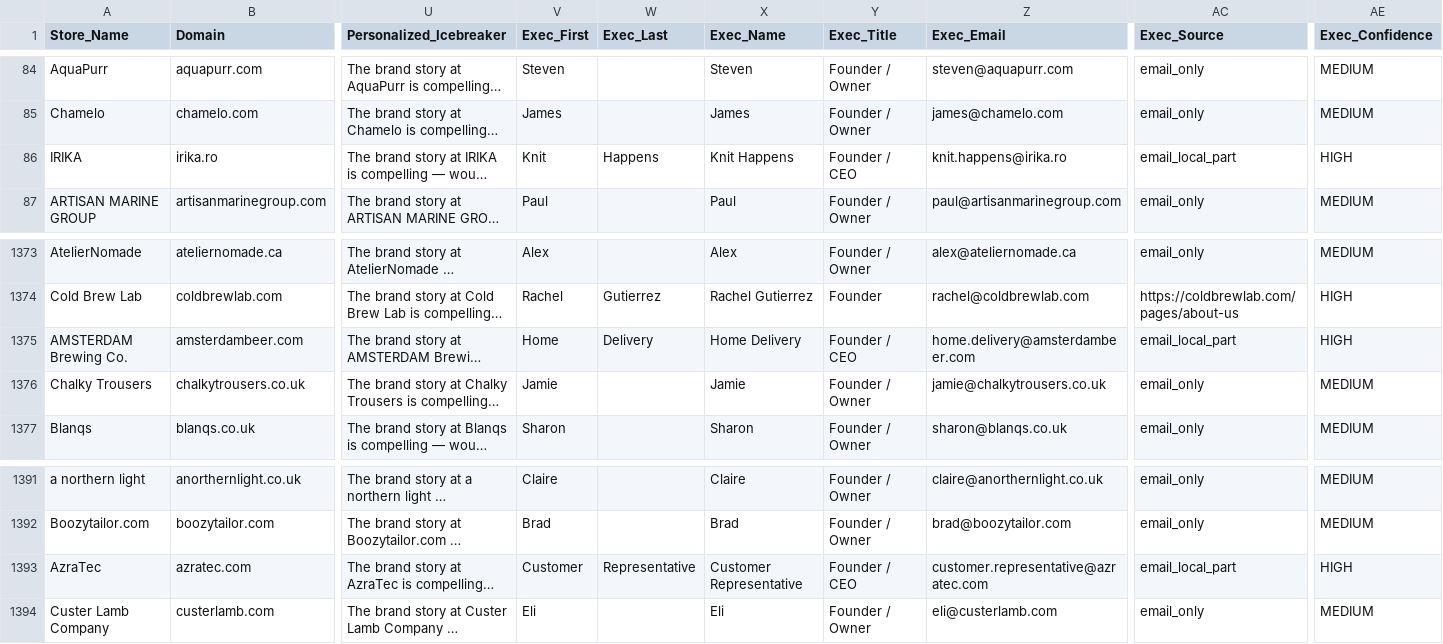
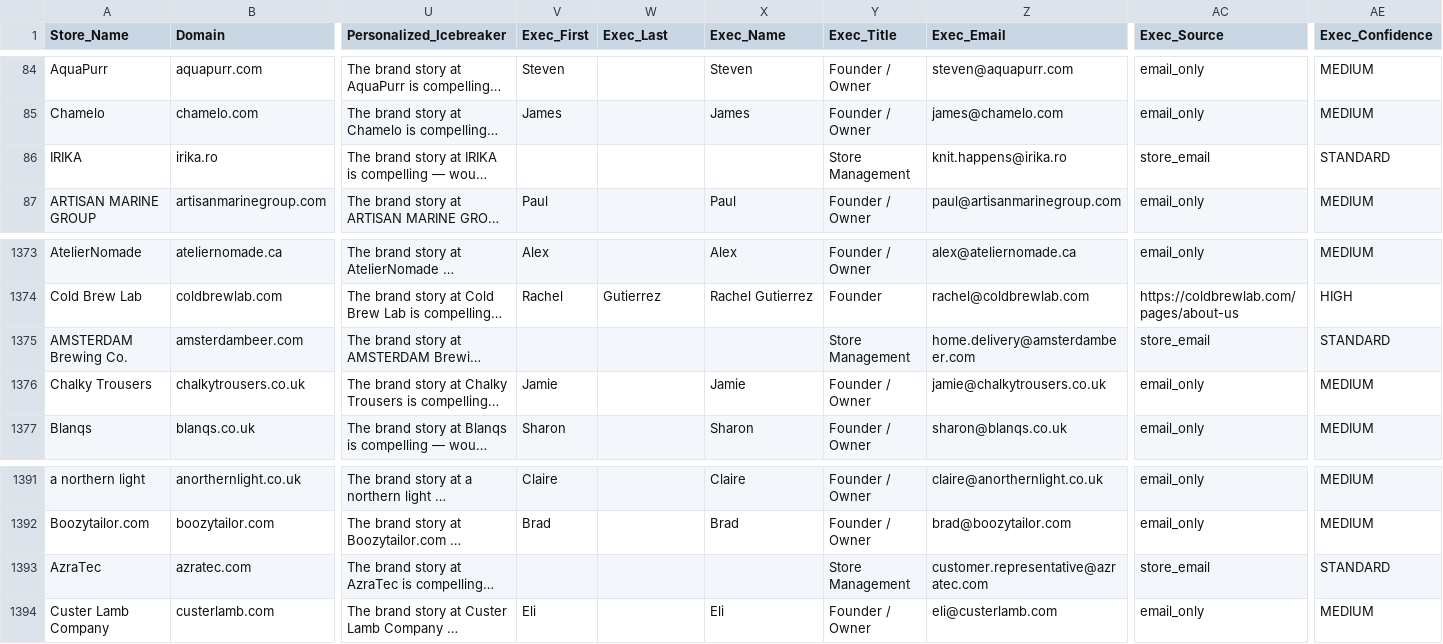
Before and after one commit to rajdeep09-dev/flinza-leads, a CSV file: FINAL_ENRICHED_WITH_EXECUTIVES.csv, drawn as a sheet; only a part is shown, gaps mark what is left out; long unchanged cells end in …; the diff names each change by its address in the sheet, - before the commit and + after, or states it on an @@ line.

Commit message:
fix: remove false-positive role phrases from executive dataset

```diff
--- a/FINAL_ENRICHED_WITH_EXECUTIVES.csv
+++ b/FINAL_ENRICHED_WITH_EXECUTIVES.csv
-V86 (Exec_First): Knit
+V86 (Exec_First): (empty)
-W86 (Exec_Last): Happens
+W86 (Exec_Last): (empty)
-X86 (Exec_Name): Knit Happens
+X86 (Exec_Name): (empty)
-Y86 (Exec_Title): Founder / CEO
+Y86 (Exec_Title): Store Management
-AC86 (Exec_Source): email_local_part
+AC86 (Exec_Source): store_email
-AE86 (Exec_Confidence): HIGH
+AE86 (Exec_Confidence): STANDARD
-V1375 (Exec_First): Home
+V1375 (Exec_First): (empty)
-W1375 (Exec_Last): Delivery
+W1375 (Exec_Last): (empty)
-X1375 (Exec_Name): Home Delivery
+X1375 (Exec_Name): (empty)
-Y1375 (Exec_Title): Founder / CEO
+Y1375 (Exec_Title): Store Management
-AC1375 (Exec_Source): email_local_part
+AC1375 (Exec_Source): store_email
-AE1375 (Exec_Confidence): HIGH
+AE1375 (Exec_Confidence): STANDARD
-V1393 (Exec_First): Customer
+V1393 (Exec_First): (empty)
-W1393 (Exec_Last): Representative
+W1393 (Exec_Last): (empty)
-X1393 (Exec_Name): Customer Representative
+X1393 (Exec_Name): (empty)
-Y1393 (Exec_Title): Founder / CEO
+Y1393 (Exec_Title): Store Management
-AC1393 (Exec_Source): email_local_part
+AC1393 (Exec_Source): store_email
-AE1393 (Exec_Confidence): HIGH
+AE1393 (Exec_Confidence): STANDARD
```
